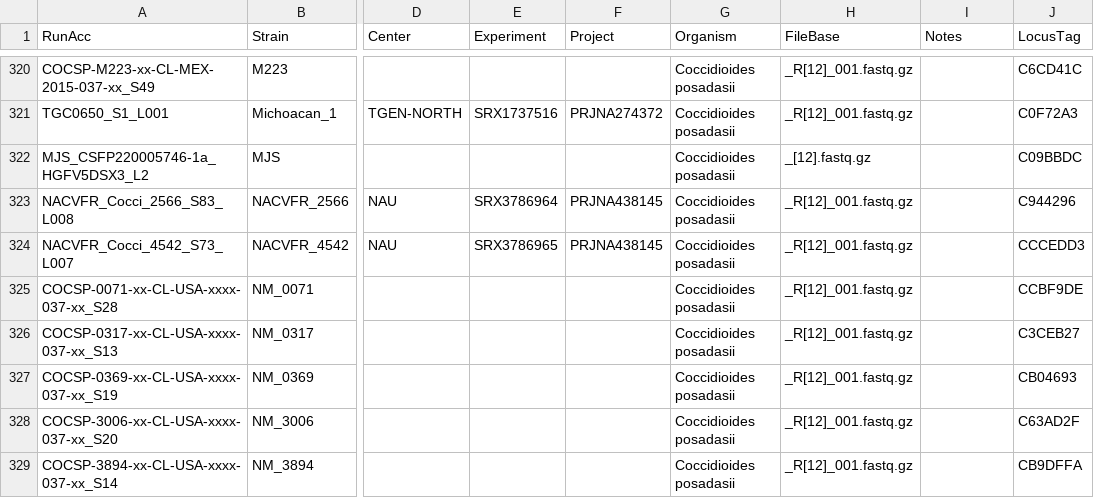
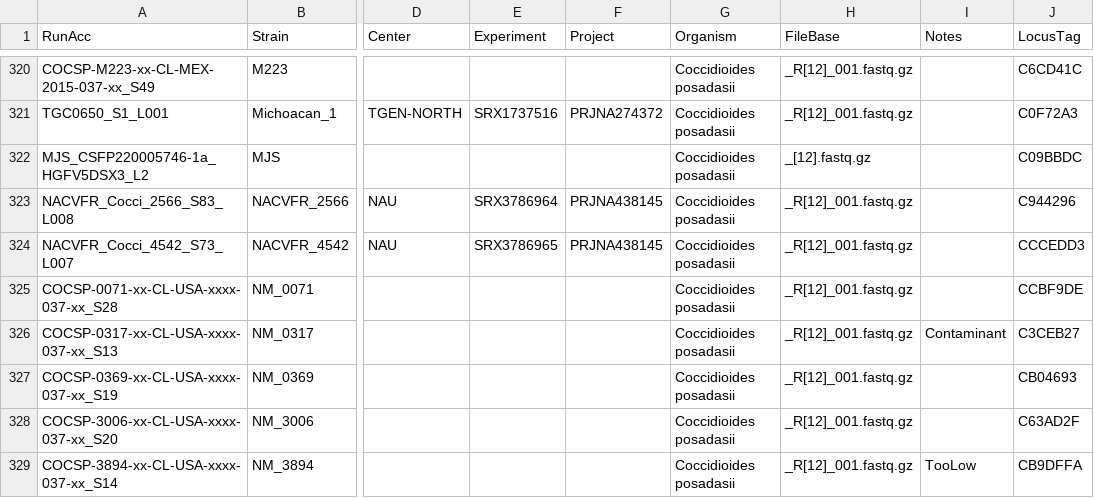
Before and after one commit to stajichlab/PopGenomics_Coccidioides_2025, a CSV file: Genotyping/Coccidioides.samples.csv, drawn as a sheet; only a part is shown, gaps mark what is left out; the diff covers the shown part only; the diff names each change by its address in the sheet, - before the commit and + after, or states it on an @@ line.

Commit message:
indicate genome strain/status

```diff
--- a/Genotyping/Coccidioides.samples.csv
+++ b/Genotyping/Coccidioides.samples.csv
-I326 (Notes): (empty)
+I326 (Notes): Contaminant
-I329 (Notes): (empty)
+I329 (Notes): TooLow
```
Also changed, not shown: 11 edited cells elsewhere in this file.
